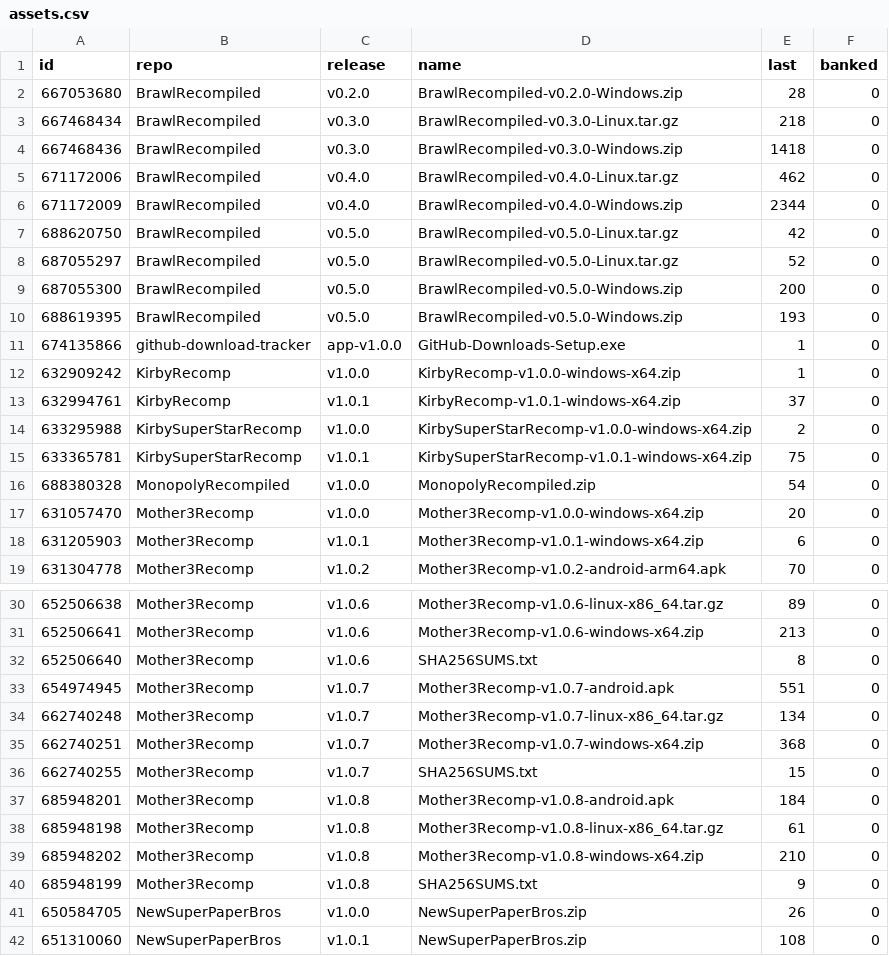
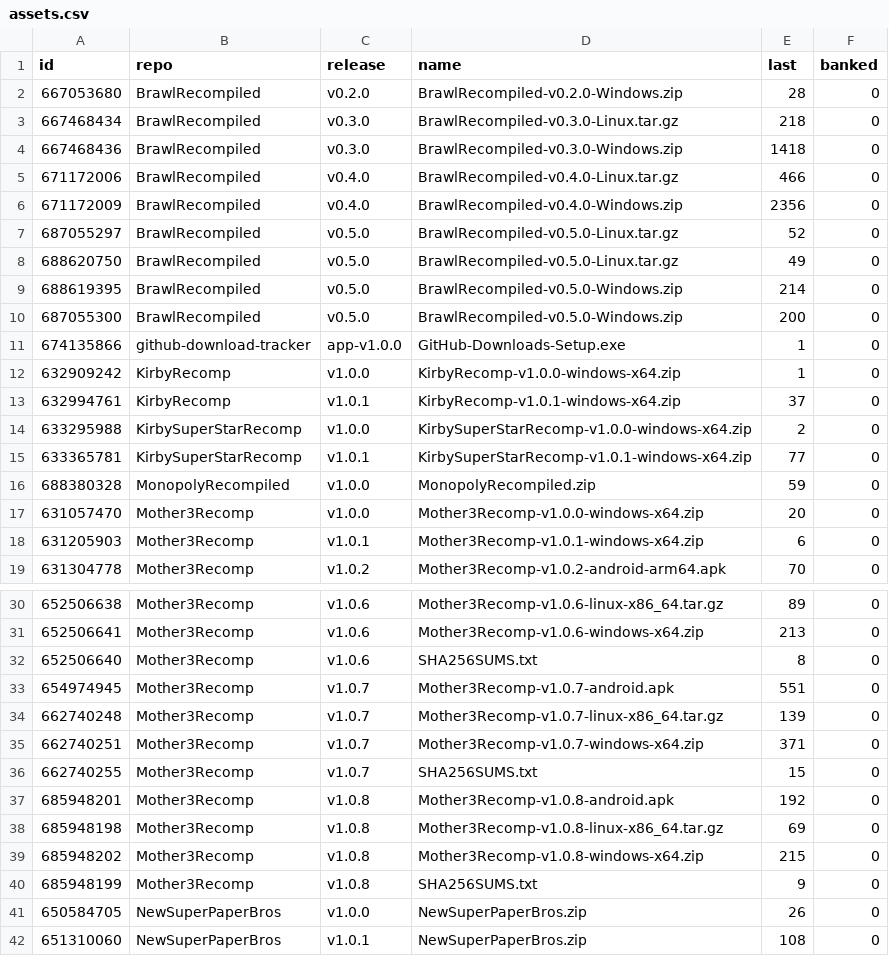
Before and after one commit to josiahg2502-glitch/github-download-tracker, a CSV file: assets.csv, drawn as a sheet; only a part is shown, gaps mark what is left out; the diff covers the shown part only.

```diff
--- a/assets.csv
+++ b/assets.csv
@@ -4,8 +4,8 @@
 "667468436","BrawlRecompiled","v0.3.0","BrawlRecompiled-v0.3.0-Windows.zip","1418","0"
-"671172006","BrawlRecompiled","v0.4.0","BrawlRecompiled-v0.4.0-Linux.tar.gz","462","0"
-"671172009","BrawlRecompiled","v0.4.0","BrawlRecompiled-v0.4.0-Windows.zip","2344","0"
-"688620750","BrawlRecompiled","v0.5.0","BrawlRecompiled-v0.5.0-Linux.tar.gz","42","0"
+"671172006","BrawlRecompiled","v0.4.0","BrawlRecompiled-v0.4.0-Linux.tar.gz","466","0"
+"671172009","BrawlRecompiled","v0.4.0","BrawlRecompiled-v0.4.0-Windows.zip","2356","0"
 "687055297","BrawlRecompiled","v0.5.0","BrawlRecompiled-v0.5.0-Linux.tar.gz","52","0"
+"688620750","BrawlRecompiled","v0.5.0","BrawlRecompiled-v0.5.0-Linux.tar.gz","49","0"
+"688619395","BrawlRecompiled","v0.5.0","BrawlRecompiled-v0.5.0-Windows.zip","214","0"
 "687055300","BrawlRecompiled","v0.5.0","BrawlRecompiled-v0.5.0-Windows.zip","200","0"
-"688619395","BrawlRecompiled","v0.5.0","BrawlRecompiled-v0.5.0-Windows.zip","193","0"
 "674135866","github-download-tracker","app-v1.0.0","GitHub-Downloads-Setup.exe","1","0"
@@ -14,4 +14,4 @@
 "633295988","KirbySuperStarRecomp","v1.0.0","KirbySuperStarRecomp-v1.0.0-windows-x64.zip","2","0"
-"633365781","KirbySuperStarRecomp","v1.0.1","KirbySuperStarRecomp-v1.0.1-windows-x64.zip","75","0"
-"688380328","MonopolyRecompiled","v1.0.0","MonopolyRecompiled.zip","54","0"
+"633365781","KirbySuperStarRecomp","v1.0.1","KirbySuperStarRecomp-v1.0.1-windows-x64.zip","77","0"
+"688380328","MonopolyRecompiled","v1.0.0","MonopolyRecompiled.zip","59","0"
 "631057470","Mother3Recomp","v1.0.0","Mother3Recomp-v1.0.0-windows-x64.zip","20","0"
@@ -33,8 +33,8 @@
 "654974945","Mother3Recomp","v1.0.7","Mother3Recomp-v1.0.7-android.apk","551","0"
-"662740248","Mother3Recomp","v1.0.7","Mother3Recomp-v1.0.7-linux-x86_64.tar.gz","134","0"
-"662740251","Mother3Recomp","v1.0.7","Mother3Recomp-v1.0.7-windows-x64.zip","368","0"
+"662740248","Mother3Recomp","v1.0.7","Mother3Recomp-v1.0.7-linux-x86_64.tar.gz","139","0"
+"662740251","Mother3Recomp","v1.0.7","Mother3Recomp-v1.0.7-windows-x64.zip","371","0"
 "662740255","Mother3Recomp","v1.0.7","SHA256SUMS.txt","15","0"
-"685948201","Mother3Recomp","v1.0.8","Mother3Recomp-v1.0.8-android.apk","184","0"
-"685948198","Mother3Recomp","v1.0.8","Mother3Recomp-v1.0.8-linux-x86_64.tar.gz","61","0"
-"685948202","Mother3Recomp","v1.0.8","Mother3Recomp-v1.0.8-windows-x64.zip","210","0"
+"685948201","Mother3Recomp","v1.0.8","Mother3Recomp-v1.0.8-android.apk","192","0"
+"685948198","Mother3Recomp","v1.0.8","Mother3Recomp-v1.0.8-linux-x86_64.tar.gz","69","0"
+"685948202","Mother3Recomp","v1.0.8","Mother3Recomp-v1.0.8-windows-x64.zip","215","0"
 "685948199","Mother3Recomp","v1.0.8","SHA256SUMS.txt","9","0"
```
Also changed, not shown: 1 added row and 19 edited cells elsewhere in this file, downloads.csv, 1 other file.
